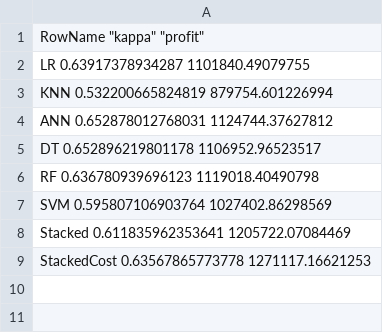
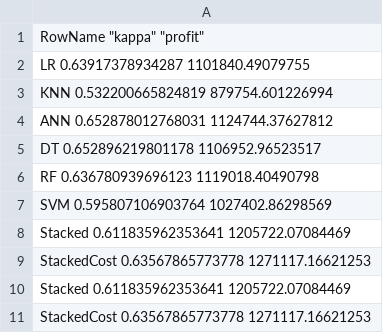
Before and after one commit to delennb/to628_openexplore, a CSV file: carinsurance_stats.csv, drawn as a sheet.

```diff
--- a/carinsurance_stats.csv
+++ b/carinsurance_stats.csv
@@ -9 +9,3 @@
 "StackedCost" 0.63567865773778 1271117.16621253
+"Stacked" 0.611835962353641 1205722.07084469
+"StackedCost" 0.63567865773778 1271117.16621253
```
Also changed, not shown: 2 other files.
